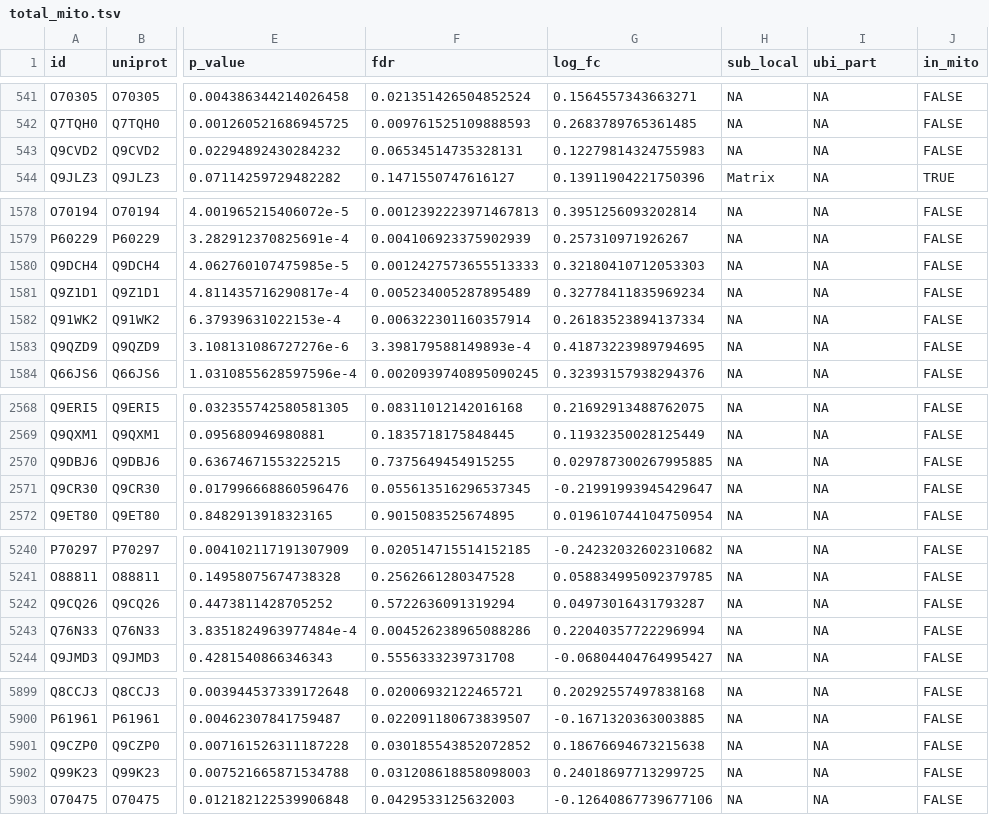
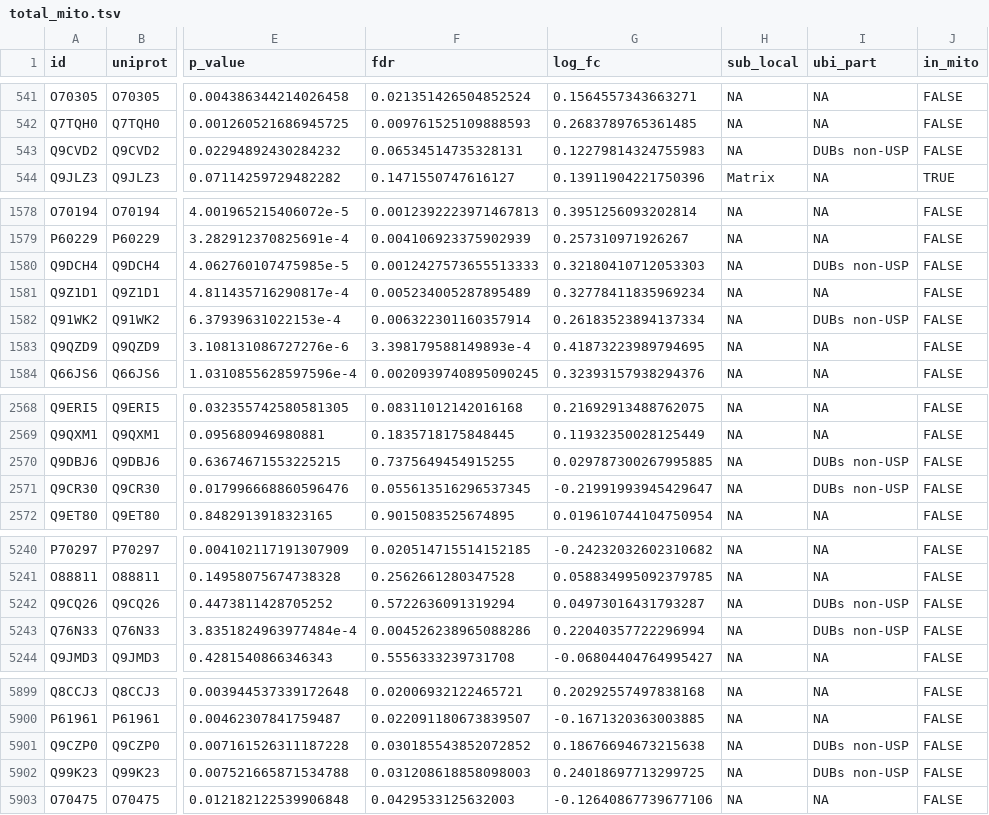
Before and after one commit to bartongroup/MG_UbiMito, a TSV file: tab/total_mito.tsv, drawn as a sheet; only a part is shown, gaps mark what is left out; the diff covers the shown part only; the diff names each change by its address in the sheet, - before the commit and + after, or states it on an @@ line.

```diff
--- a/tab/total_mito.tsv
+++ b/tab/total_mito.tsv
-I543 (ubi_part): NA
+I543 (ubi_part): DUBs non-USP
-I1580 (ubi_part): NA
+I1580 (ubi_part): DUBs non-USP
-I1582 (ubi_part): NA
+I1582 (ubi_part): DUBs non-USP
-I2570:I2571 (ubi_part): NA
+I2570:I2571 (ubi_part): DUBs non-USP
-I5242:I5243 (ubi_part): NA
+I5242:I5243 (ubi_part): DUBs non-USP
-I5901:I5902 (ubi_part): NA
+I5901:I5902 (ubi_part): DUBs non-USP
```
Also changed, not shown: 45 edited cells elsewhere in this file, tab/kgg_mito.tsv, 5 other files.
